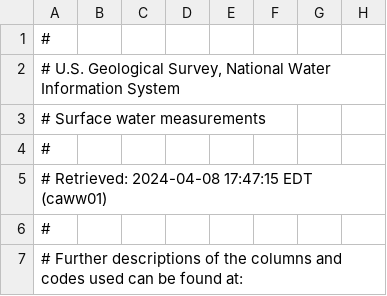
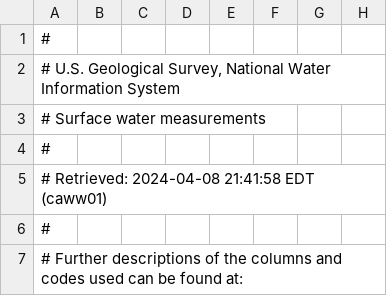
Before and after one commit to SASlabgroup/CEWA590-starter-codes, a CSV file: stream_flow/stream_flow_matlab/streamdata.csv, drawn as a sheet; only a part is shown; the diff names each change by its address in the sheet, - before the commit and + after, or states it on an @@ line.

```diff
--- a/stream_flow/stream_flow_matlab/streamdata.csv
+++ b/stream_flow/stream_flow_matlab/streamdata.csv
-A5: # Retrieved: 2024-04-08 17:47:15 EDT (caww01)
+A5: # Retrieved: 2024-04-08 21:41:58 EDT (caww01)
```
Also changed, not shown: 8 other files.
